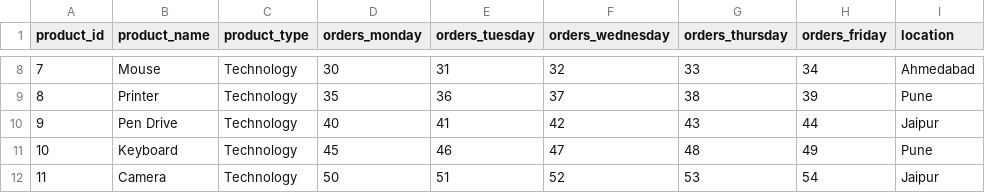
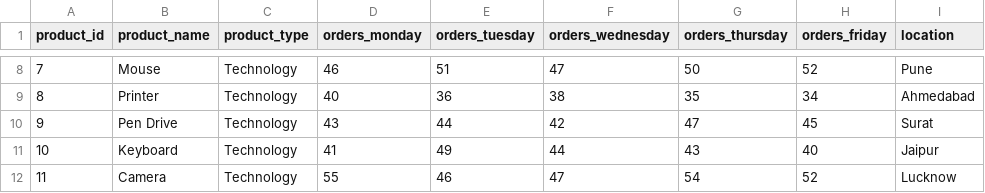
Before and after one commit to puang59/GRAVITON-2.0-7up, a CSV file: server/Data/df3.csv, drawn as a sheet; only a part is shown, gaps mark what is left out; the diff covers the shown part only.

Commit message:
added location route

```diff
--- a/server/Data/df3.csv
+++ b/server/Data/df3.csv
@@ -8,5 +8,5 @@ product_id,product_name,product_type,orders_monday,orders_tuesday,orders_wednesd
-7,Mouse,Technology,30,31,32,33,34,Ahmedabad
-8,Printer,Technology,35,36,37,38,39,Pune
-9,Pen Drive,Technology,40,41,42,43,44,Jaipur
-10,Keyboard,Technology,45,46,47,48,49,Pune
-11,Camera,Technology,50,51,52,53,54,Jaipur
+7,Mouse,Technology,46,51,47,50,52,Pune
+8,Printer,Technology,40,36,38,35,34,Ahmedabad
+9,Pen Drive,Technology,43,44,42,47,45,Surat
+10,Keyboard,Technology,41,49,44,43,40,Jaipur
+11,Camera,Technology,55,46,47,54,52,Lucknow
```
Also changed, not shown: 144 edited cells elsewhere in this file, server/Data/df4.csv, server/Data/df5.csv, 2 other files.
